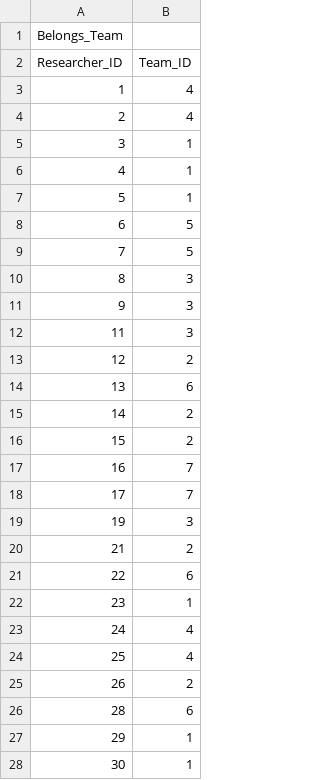
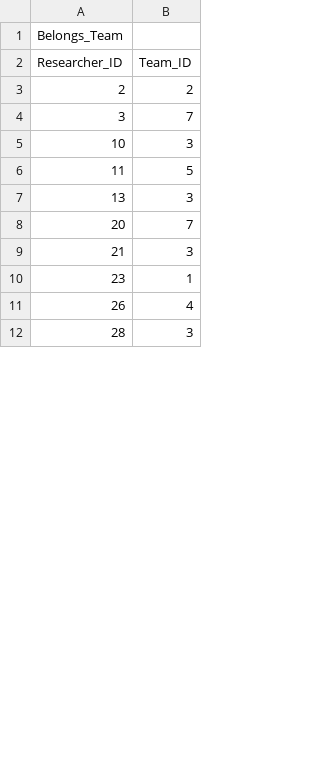
Before and after one commit to kwyhr/HCERES, a CSV file: src/main/webapp/data/belongs_team.csv, drawn as a sheet; only a part is shown; the diff covers the shown part only.

```diff
--- a/src/main/webapp/data/belongs_team.csv
+++ b/src/main/webapp/data/belongs_team.csv
@@ -2,20 +2,8 @@ Belongs_Team
 "Researcher_ID";"Team_ID"
-"1";"4"
-"2";"4"
-"3";"1"
-"4";"1"
-"5";"1"
-"6";"5"
-"7";"5"
-"8";"3"
-"9";"3"
-"11";"3"
-"12";"2"
-"13";"6"
-"14";"2"
-"15";"2"
-"16";"7"
-"17";"7"
-"19";"3"
-"21";"2"
-"22";"6"
+2;2
+3;7
+10;3
+11;5
+13;3
+20;7
+21;3
@@ -23,6 +11,2 @@ Belongs_Team
-"24";"4"
-"25";"4"
-"26";"2"
-"28";"6"
-"29";"1"
-"30";"1"
+26;4
+28;3
```
Also changed, not shown: 34 added rows, 19 removed rows and 13 edited cells elsewhere in this file, src/main/webapp/data/researcher.csv, 11 other files.
